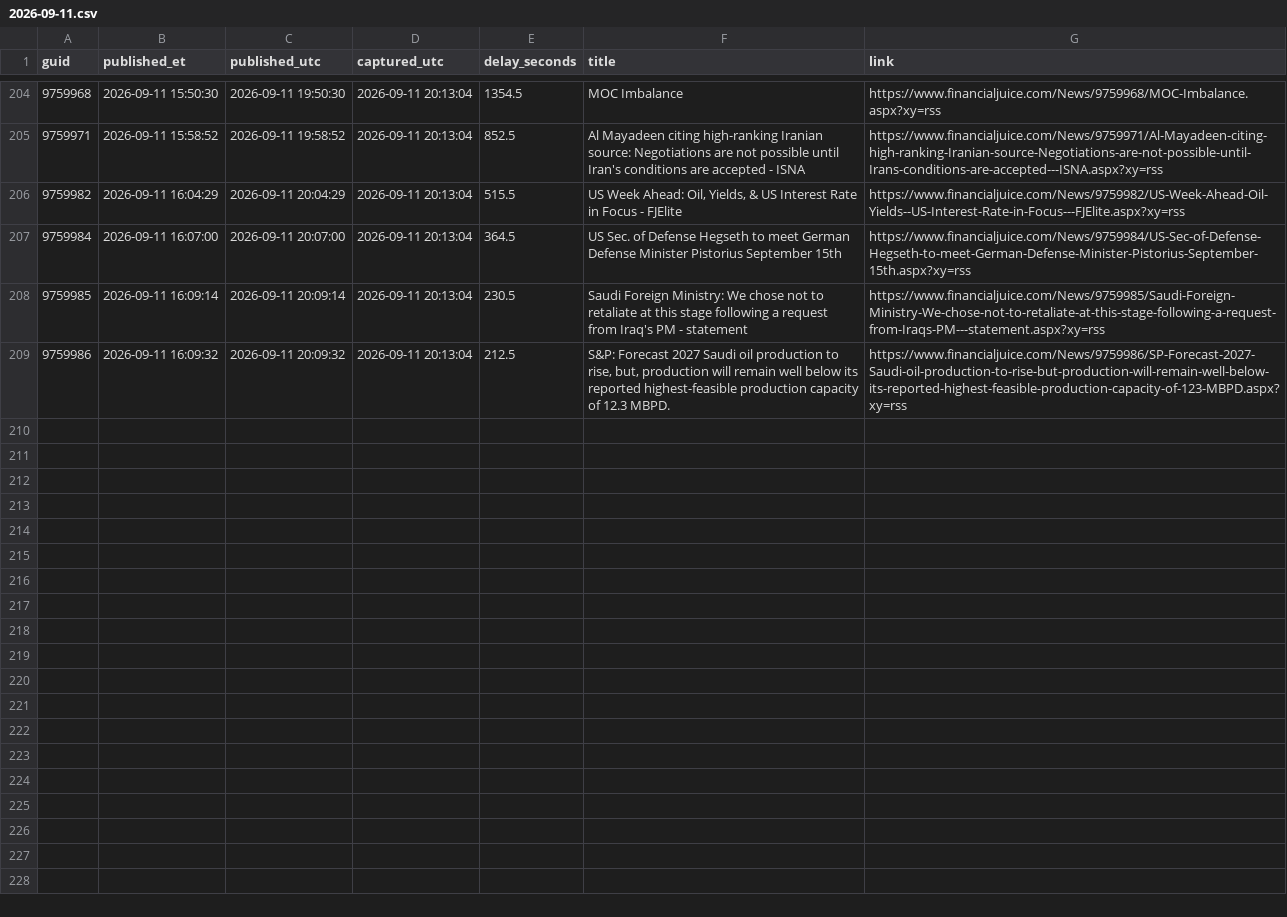
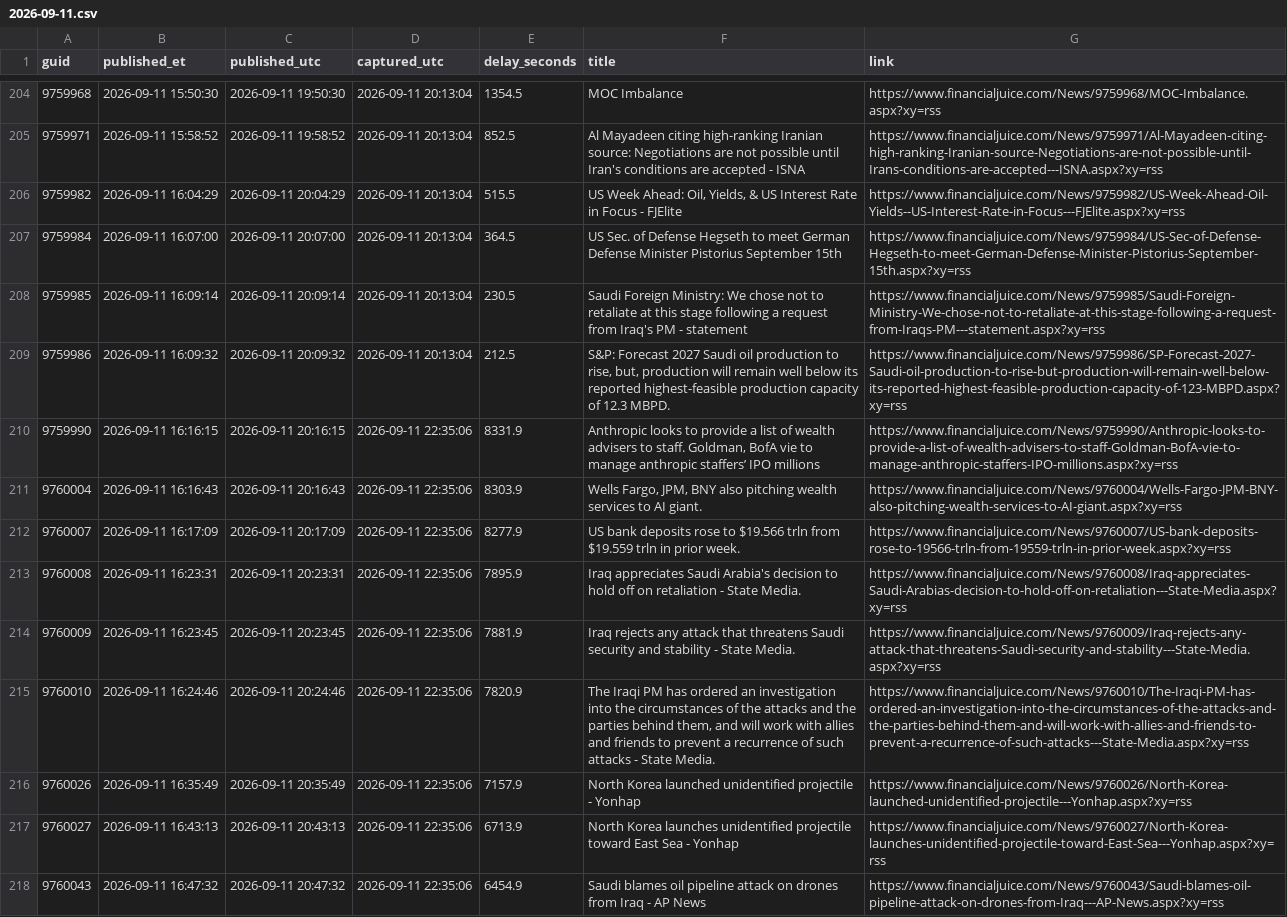
Before and after one commit to marcusa23-a11y/fj, a CSV file: daily/2026-09-11.csv, drawn as a sheet; only a part is shown, gaps mark what is left out; the diff covers the shown part only.

```diff
--- a/daily/2026-09-11.csv
+++ b/daily/2026-09-11.csv
@@ -209 +209,10 @@ guid,published_et,published_utc,captured_utc,delay_seconds,title,link
 9759986,2026-09-11 16:09:32,2026-09-11 20:09:32,2026-09-11 20:13:04,212.5,"S&P: Forecast 2027 Saudi oil production to rise, but, production will remain well below its reported highest-feasible production capacity of 12.3 MBPD.",https://www.financialjuice.com/News/9759986/SP-Forecast-2027-Saudi-oil-production-to-rise-but-production-will-remain-well-below-its-reported-highest-feasible-production-capacity-of-123-MBPD.aspx?xy=rss
+9759990,2026-09-11 16:16:15,2026-09-11 20:16:15,2026-09-11 22:35:06,8331.9,"Anthropic looks to provide a list of wealth advisers to staff. Goldman, BofA vie to manage anthropic staffers’ IPO millions",https://www.financialjuice.com/News/9759990/Anthropic-looks-to-provide-a-list-of-wealth-advisers-to-staff-Goldman-BofA-vie-to-manage-anthropic-staffers-IPO-millions.aspx?xy=rss
+9760004,2026-09-11 16:16:43,2026-09-11 20:16:43,2026-09-11 22:35:06,8303.9,"Wells Fargo, JPM, BNY also pitching wealth services to AI giant.",https://www.financialjuice.com/News/9760004/Wells-Fargo-JPM-BNY-also-pitching-wealth-services-to-AI-giant.aspx?xy=rss
+9760007,2026-09-11 16:17:09,2026-09-11 20:17:09,2026-09-11 22:35:06,8277.9,US bank deposits rose to $19.566 trln from $19.559 trln in prior week.,https://www.financialjuice.com/News/9760007/US-bank-deposits-rose-to-19566-trln-from-19559-trln-in-prior-week.aspx?xy=rss
+9760008,2026-09-11 16:23:31,2026-09-11 20:23:31,2026-09-11 22:35:06,7895.9,Iraq appreciates Saudi Arabia's decision to hold off on retaliation - State Media.,https://www.financialjuice.com/News/9760008/Iraq-appreciates-Saudi-Arabias-decision-to-hold-off-on-retaliation---State-Media.aspx?xy=rss
+9760009,2026-09-11 16:23:45,2026-09-11 20:23:45,2026-09-11 22:35:06,7881.9,Iraq rejects any attack that threatens Saudi security and stability - State Media.,https://www.financialjuice.com/News/9760009/Iraq-rejects-any-attack-that-threatens-Saudi-security-and-stability---State-Media.aspx?xy=rss
+9760010,2026-09-11 16:24:46,2026-09-11 20:24:46,2026-09-11 22:35:06,7820.9,"The Iraqi PM has ordered an investigation into the circumstances of the attacks and the parties behind them, and will work with allies and friends to prevent a recurrence of such attacks - State Media.",https://www.financialjuice.com/News/9760010/The-Iraqi-PM-has-ordered-an-investigation-into-the-circumstances-of-the-attacks-and-the-parties-behind-them-and-will-work-with-allies-and-friends-to-prevent-a-recurrence-of-such-attacks---State-Media.aspx?xy=rss
+9760026,2026-09-11 16:35:49,2026-09-11 20:35:49,2026-09-11 22:35:06,7157.9,North Korea launched unidentified projectile - Yonhap,https://www.financialjuice.com/News/9760026/North-Korea-launched-unidentified-projectile---Yonhap.aspx?xy=rss
+9760027,2026-09-11 16:43:13,2026-09-11 20:43:13,2026-09-11 22:35:06,6713.9,North Korea launches unidentified projectile toward East Sea - Yonhap,https://www.financialjuice.com/News/9760027/North-Korea-launches-unidentified-projectile-toward-East-Sea---Yonhap.aspx?xy=rss
+9760043,2026-09-11 16:47:32,2026-09-11 20:47:32,2026-09-11 22:35:06,6454.9,Saudi blames oil pipeline attack on drones from Iraq - AP News,https://www.financialjuice.com/News/9760043/Saudi-blames-oil-pipeline-attack-on-drones-from-Iraq---AP-News.aspx?xy=rss
```
Also changed, not shown: 9 added rows elsewhere in this file, index.csv, recent_48h.csv, 1 other file.
